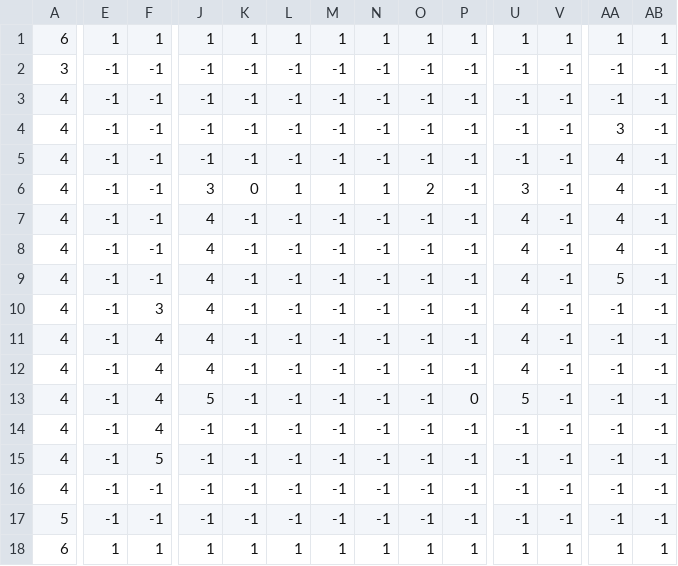
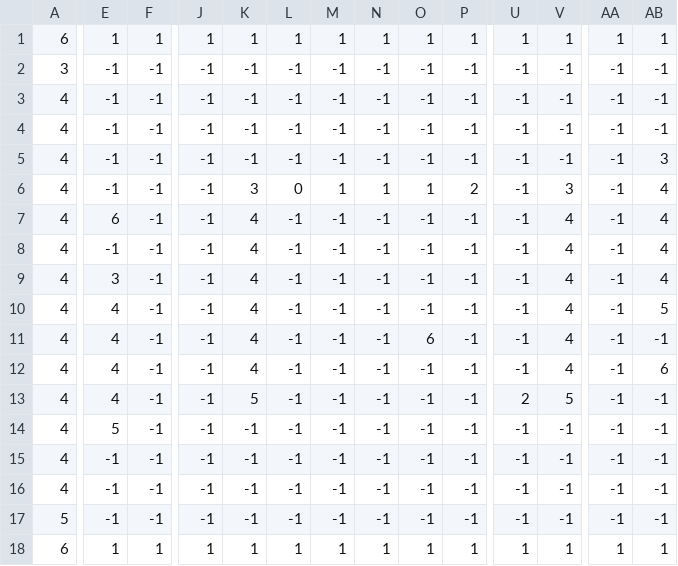
Before and after one commit to Serverautism/CsLow, a CSV file: data/maps/map_1.csv, drawn as a sheet; only a part is shown, gaps mark what is left out; removed rows and columns are numbered as before the commit, all else as after; rows hold the shown columns only; the diff covers the shown part only; the diff names each change by its address in the sheet, - before the commit and + after, or states it on an @@ line.

```diff
--- a/data/maps/map_1.csv
+++ b/data/maps/map_1.csv
+row 3: 4 | -1 | -1 | -1 | -1 | -1 | -1 | -1 | -1 | -1 | -1 | -1 | -1 | -1
-AA5: 3
+AA5: -1
-AB5: -1
+AB5: 3
-K6: -1
+K6: 3
-L6: -1
+L6: 0
-M6: -1
+M6: 1
-N6: -1
+N6: 1
-O6: -1
+O6: 1
-P6: -1
+P6: 2
-V6: -1
+V6: 3
-AA6: 4
+AA6: -1
-AB6: -1
+AB6: 4
-row 6: 4 | -1 | -1 | 3 | 0 | 1 | 1 | 1 | 2 | -1 | 3 | -1 | 4 | -1
-E7: -1
+E7: 6
-J7:J12: 4
+J7:J12: -1
-K7:K12: -1
+K7:K12: 4
-U7:U12: 4
+U7:U12: -1
-V7:V12: -1
+V7:V12: 4
-AA7:AA8: 4
+AA7:AA8: -1
-AB7:AB9: -1
+AB7:AB9: 4
-E9: -1
+E9: 3
-AA9: 5
+AA9: -1
-E10:E13: -1
+E10:E13: 4
-F10: 3
+F10: -1
-AB10: -1
+AB10: 5
-F11:F14: 4
+F11:F14: -1
-O11: -1
+O11: 6
-AB12: -1
+AB12: 6
-J13: 5
+J13: -1
-K13: -1
+K13: 5
-P13: 0
+P13: -1
-U13: 5
+U13: 2
-V13: -1
+V13: 5
-E14: -1
+E14: 5
-row 15: 4 | -1 | 5 | -1 | -1 | -1 | -1 | -1 | -1 | -1 | -1 | -1 | -1 | -1
+row 16: 4 | -1 | -1 | -1 | -1 | -1 | -1 | -1 | -1 | -1 | -1 | -1 | -1 | -1
```
Also changed, not shown: 3 edited cells elsewhere in this file, 3 other files.
